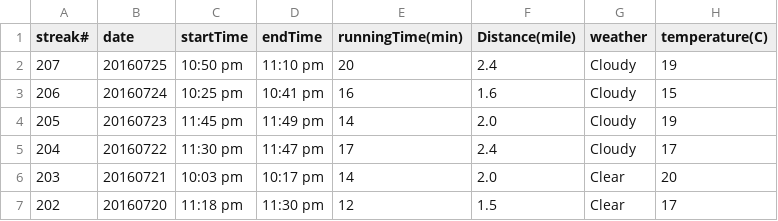
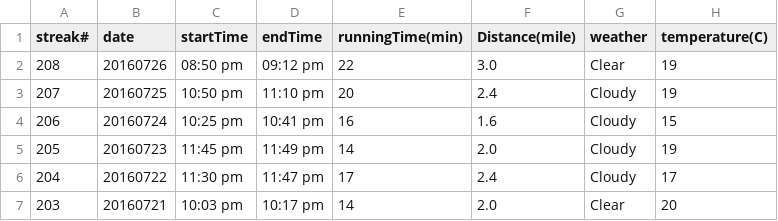
Before and after one commit to conge/RunningStreak, a CSV file: runningRecords2016.csv, drawn as a sheet; only a part is shown; the shorter side is filled out with more unchanged rows.

Commit message:
Streak 208.

```diff
--- a/runningRecords2016.csv
+++ b/runningRecords2016.csv
@@ -1,2 +1,3 @@
 streak#,date,startTime,endTime,runningTime(min),Distance(mile),weather,temperature(C)
+208,20160726,08:50 pm,09:12 pm,22,3.0,Clear,19
 207,20160725,10:50 pm,11:10 pm,20,2.4,Cloudy,19
```
Also changed, not shown: 1 other file.
